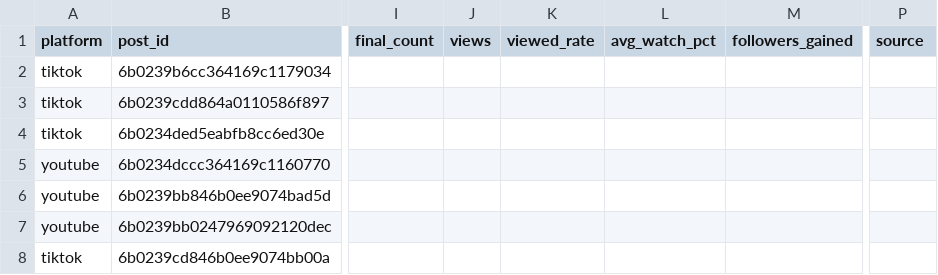
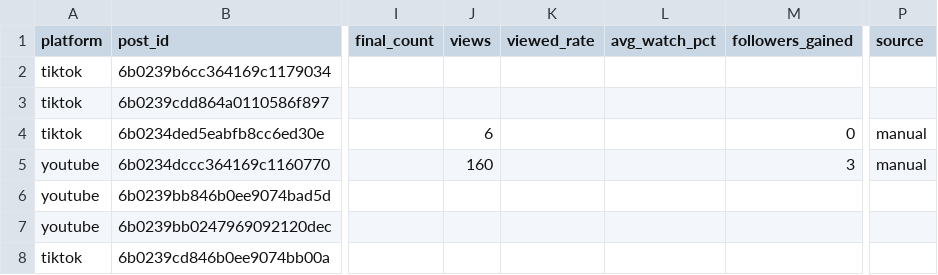
Before and after one commit to jchardukian/viral-tracker-shorts, a CSV file: data/analytics/posts.csv, drawn as a sheet; only a part is shown, gaps mark what is left out; the diff names each change by its address in the sheet, - before the commit and + after, or states it on an @@ line.

```diff
--- a/data/analytics/posts.csv
+++ b/data/analytics/posts.csv
-J4 (views): (empty)
+J4 (views): 6
-M4 (followers_gained): (empty)
+M4 (followers_gained): 0
-P4:P5 (source): (empty)
+P4:P5 (source): manual
-J5 (views): (empty)
+J5 (views): 160
-M5 (followers_gained): (empty)
+M5 (followers_gained): 3
```
